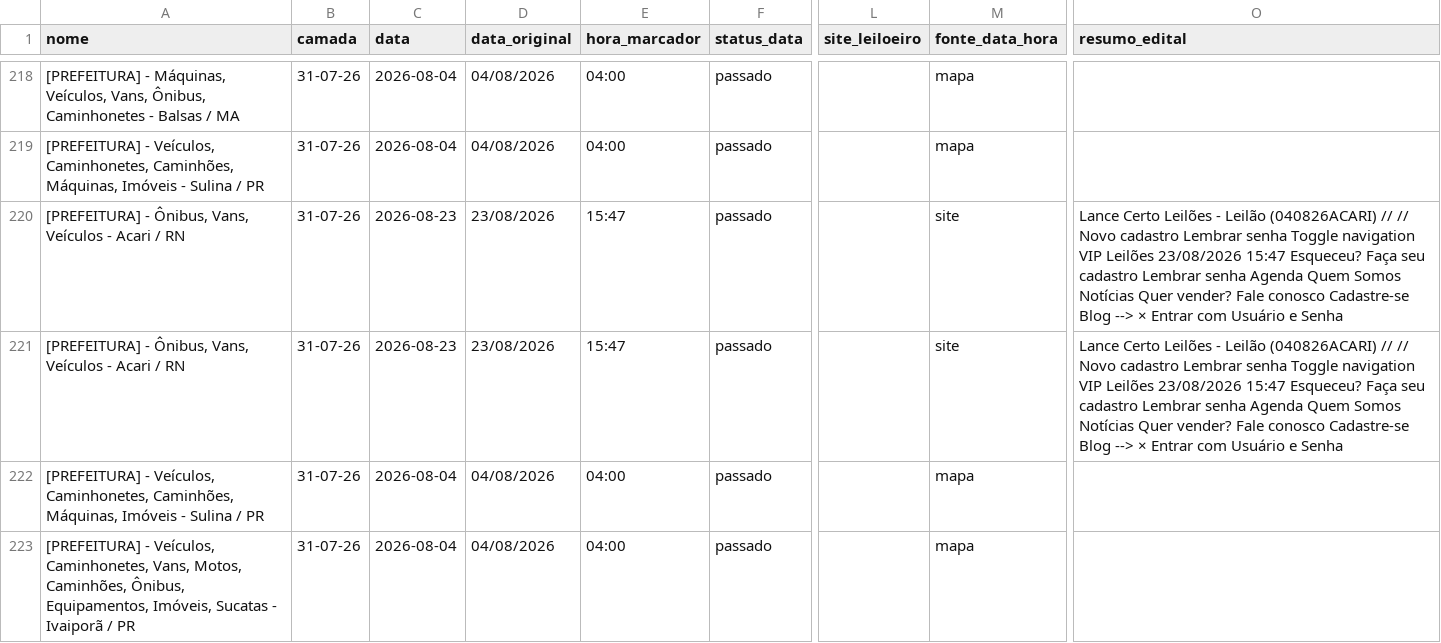
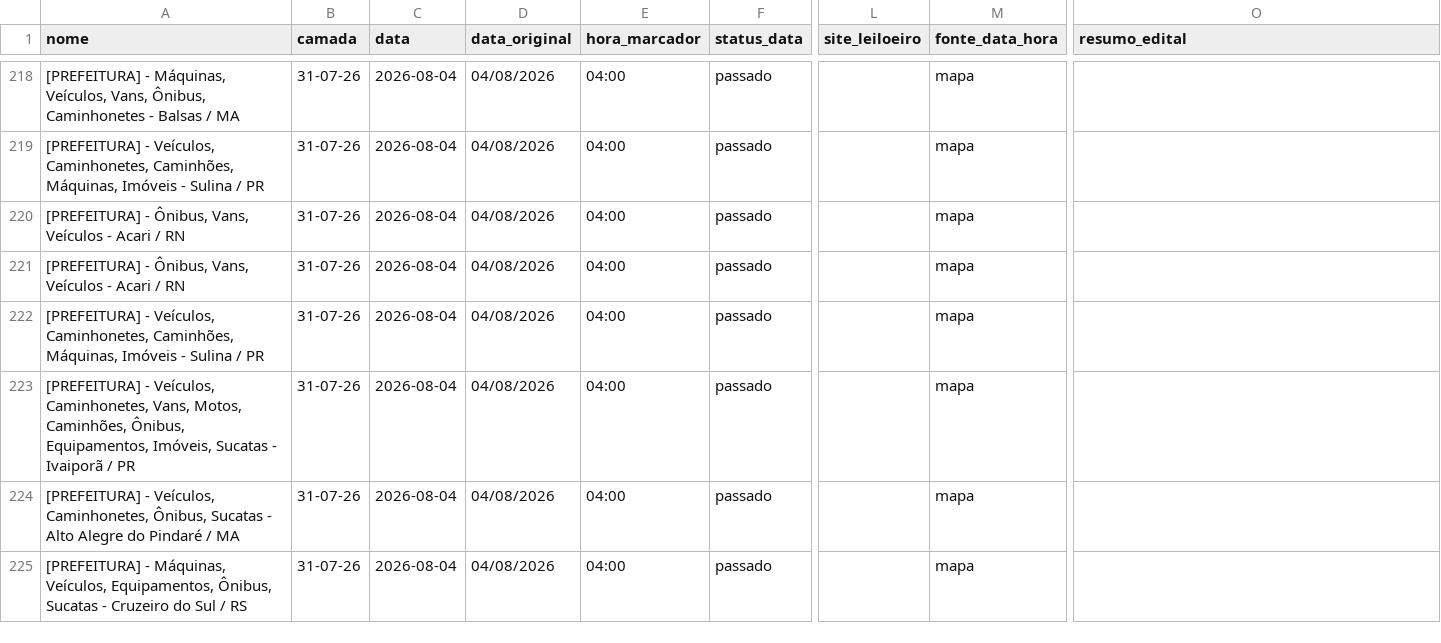
Before and after one commit to Gmaquina1/radar, a CSV file: radar_leiloes_base_completa.csv, drawn as a sheet; only a part is shown, gaps mark what is left out; the shorter side is filled out with more unchanged rows; the diff names each change by its address in the sheet, - before the commit and + after, or states it on an @@ line.

```diff
--- a/radar_leiloes_base_completa.csv
+++ b/radar_leiloes_base_completa.csv
-C220:C221 (data): 2026-08-23
+C220:C221 (data): 2026-08-04
-D220:D221 (data_original): 23/08/2026
+D220:D221 (data_original): 04/08/2026
-E220:E221 (hora_marcador): 15:47
+E220:E221 (hora_marcador): 04:00
-M220:M221 (fonte_data_hora): site
+M220:M221 (fonte_data_hora): mapa
-O220:O221 (resumo_edital): Lance Certo Leilões - Leilão (040826ACARI) // // Novo cadastro Lembrar senha Toggle navigation VIP Leilões 23/08/2026 15:47 Esqueceu? Faça seu cadastro Lembrar senha Agenda Quem Somos Notícias Quer vender? Fale conosco Cadastre-se Blog --> × Entrar com Usuário e Senha
+O220:O221 (resumo_edital): (empty)
```
Also changed, not shown: lotes.csv, radar_leiloes_eventos_todos.csv, 9 other files.
